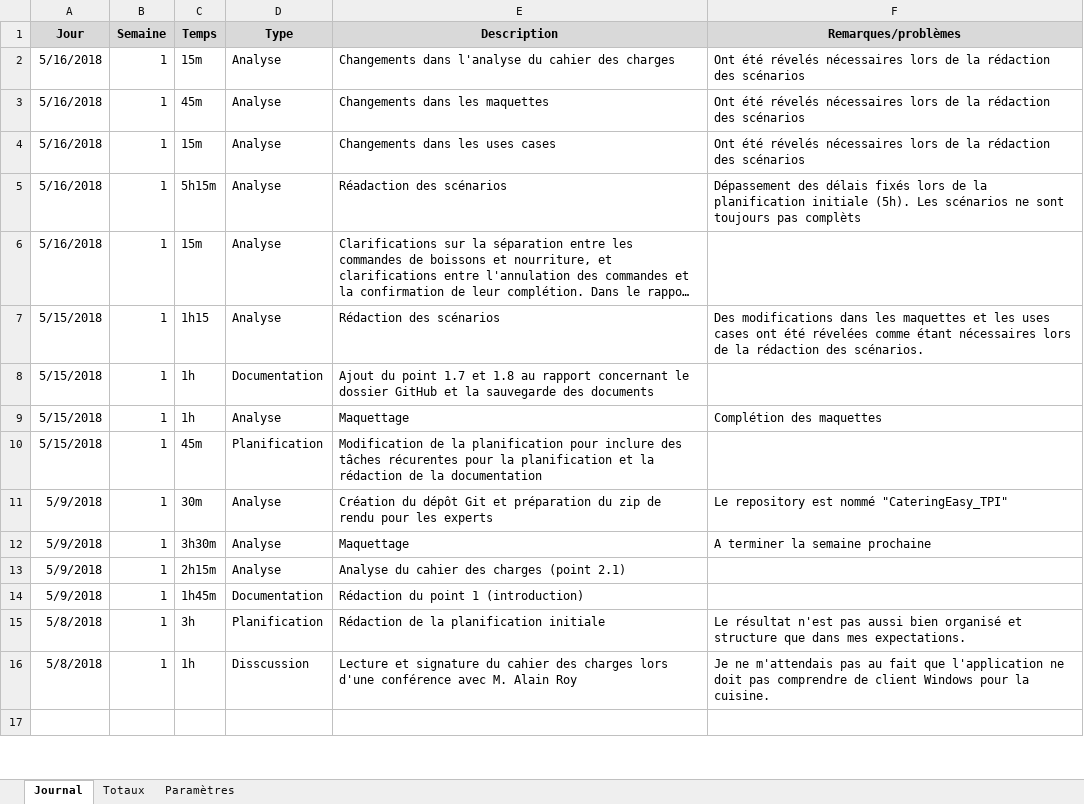
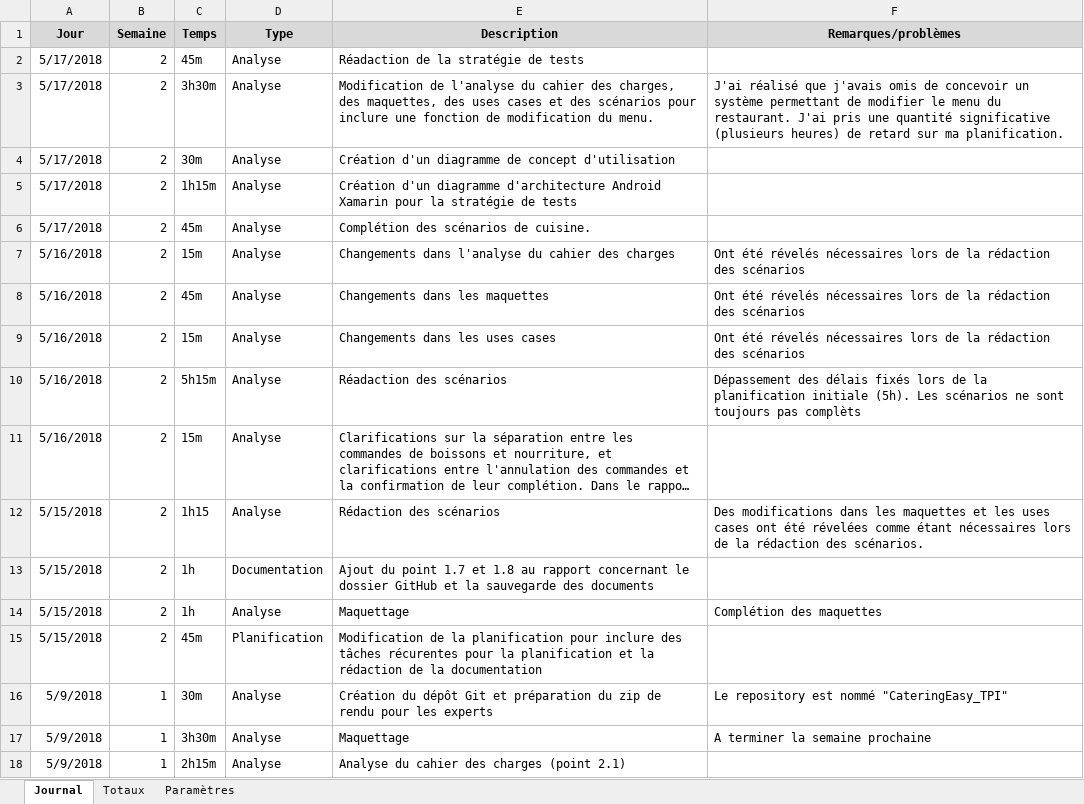
Before and after one commit to VincentErbrich/CateringEasy_TPI, an Excel workbook: Documentation/Journal de travail/Journal_de_travail_17_05.xlsm, sheet Journal, drawn as a sheet; only a part is shown; the shorter side is filled out with more unchanged rows; long unchanged cells end in …; values as stored, in another font and other column widths than the file's, no borders; charts and pictures not drawn; addresses are those after the commit; the diff names each change by its address in the sheet, - before the commit and + after, or states it on an @@ line.

Commit message:
Travail de documentation du 17.05.2018

```diff
--- a/Documentation/Journal de travail/Journal_de_travail_17_05.xlsm (sheet Journal)
+++ b/Documentation/Journal de travail/Journal_de_travail_17_05.xlsm (sheet Journal)
+row 2: 5/17/2018 | 2 | 45m | Analyse | Réadaction de la stratégie de tests
+row 3: 5/17/2018 | 2 | 3h30m | Analyse | Modification de l'analyse du cahier des charges, des maquettes, des uses cases et des scénarios pour inclure une fonction de modification du menu. | J'ai réalisé que j'avais omis de concevoir un système permettant de modifier le menu du restaurant. J'ai pris une quantité significative (plusieurs heures) de retard sur ma planification.
+row 4: 5/17/2018 | 2 | 30m | Analyse | Création d'un diagramme de concept d'utilisation
+row 5: 5/17/2018 | 2 | 1h15m | Analyse | Création d'un diagramme d'architecture Android Xamarin pour la stratégie de tests
+row 6: 5/17/2018 | 2 | 45m | Analyse | Complétion des scénarios de cuisine.
-B7:B15 (Semaine): 1
+B7:B15 (Semaine): 2
```
Also changed, not shown: charts or pictures, 3 other files.
